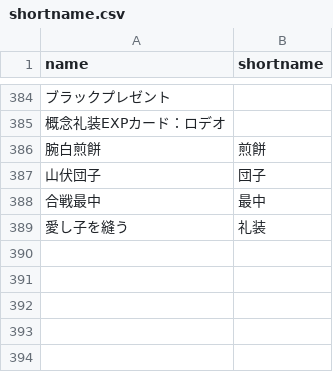
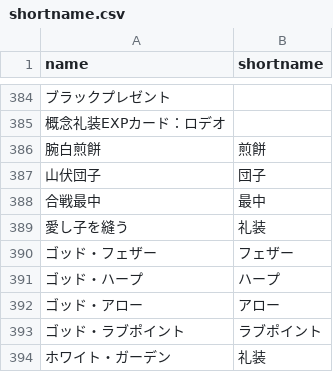
Before and after one commit to fgosc/fgoscdata, a CSV file: shortname.csv, drawn as a sheet; only a part is shown, gaps mark what is left out; the diff names each change by its address in the sheet, - before the commit and + after, or states it on an @@ line.

```diff
--- a/shortname.csv
+++ b/shortname.csv
+row 390: ゴッド・フェザー | フェザー
+row 391: ゴッド・ハープ | ハープ
+row 392: ゴッド・アロー | アロー
+row 393: ゴッド・ラブポイント | ラブポイント
+row 394: ホワイト・ガーデン | 礼装
```
Also changed, not shown: 2 other files.
